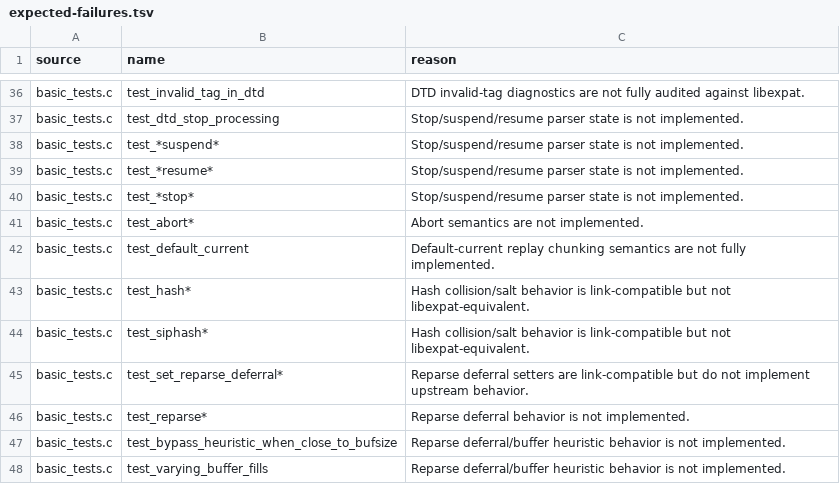
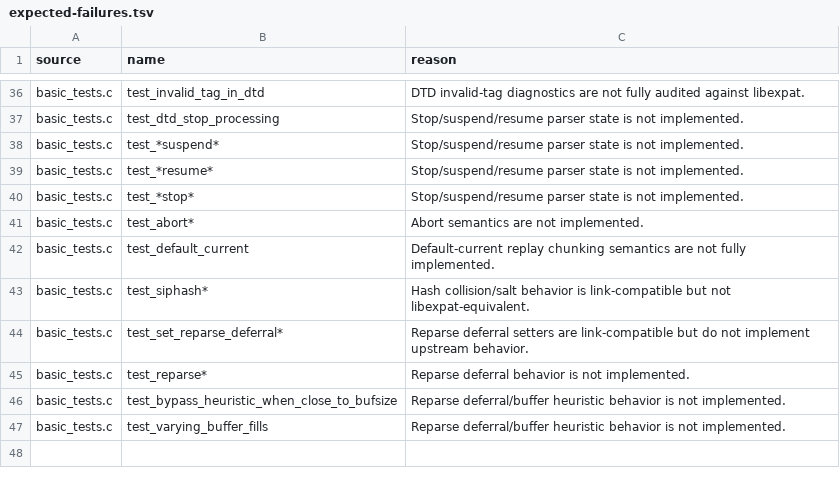
Before and after one commit to andersoxie/xpact, a TSV file: adapters/libexpat/expected-failures.tsv, drawn as a sheet; only a part is shown, gaps mark what is left out; the diff names each change by its address in the sheet, - before the commit and + after, or states it on an @@ line.

Commit message:
basic_tests.c test_hash* moved from red to green.
implemented the hash-salt setter contract in the native Eiffel-backed export layer at native/xpact_native.c (line 662). This is not parser reimplementation in C; it is public ABI lifecycle state around the Eiffel parser. The DLL smoke now covers null rejection, repeated pre-parse setting, post-parse rejection, and the upstream hash-collision document parsed one byte at a time in tests/native/xpact_eiffel_dll_smoke.c (line 660).
Updated parity:
Expected failures: 253 -> 251
Parity rows: 49 green, 46 red, 1 blocked
docs/libexpat-parity.md (line 21) updated
New Windows package: dist\xpact-0.1.0-preview-windows-x64.zip
SHA256: 0c0e75ae0148dcd83c4e709a15e9ed9725e8b752b31e99265ce5fc7852db97d0
Verification passed:
Eiffel test compile and xpact_tests.exe
build_native_eiffel.ps1
libexpat adapter manifest expansion
run_native_abi_tests.ps1 -Target Windows
run_native_runtime_smoke.ps1
Windows package creation

```diff
--- a/adapters/libexpat/expected-failures.tsv
+++ b/adapters/libexpat/expected-failures.tsv
-row 43: basic_tests.c | test_hash* | Hash collision/salt behavior is link-compatible but not libexpat-equivalent.
```
Also changed, not shown: adapters/libexpat/parity.tsv, 3 other files.
